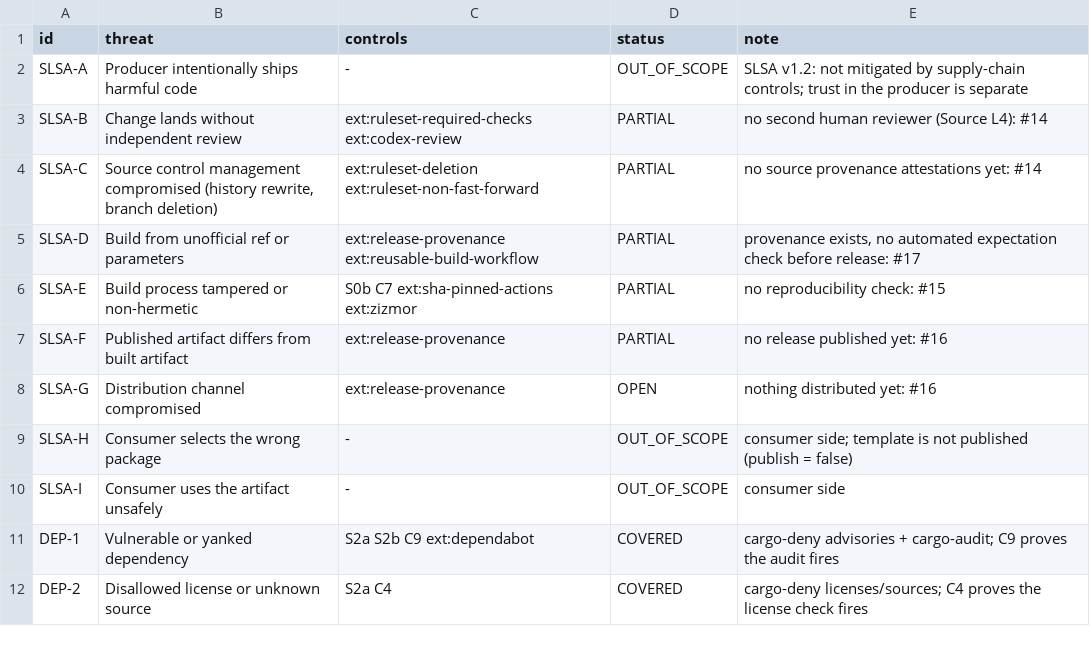
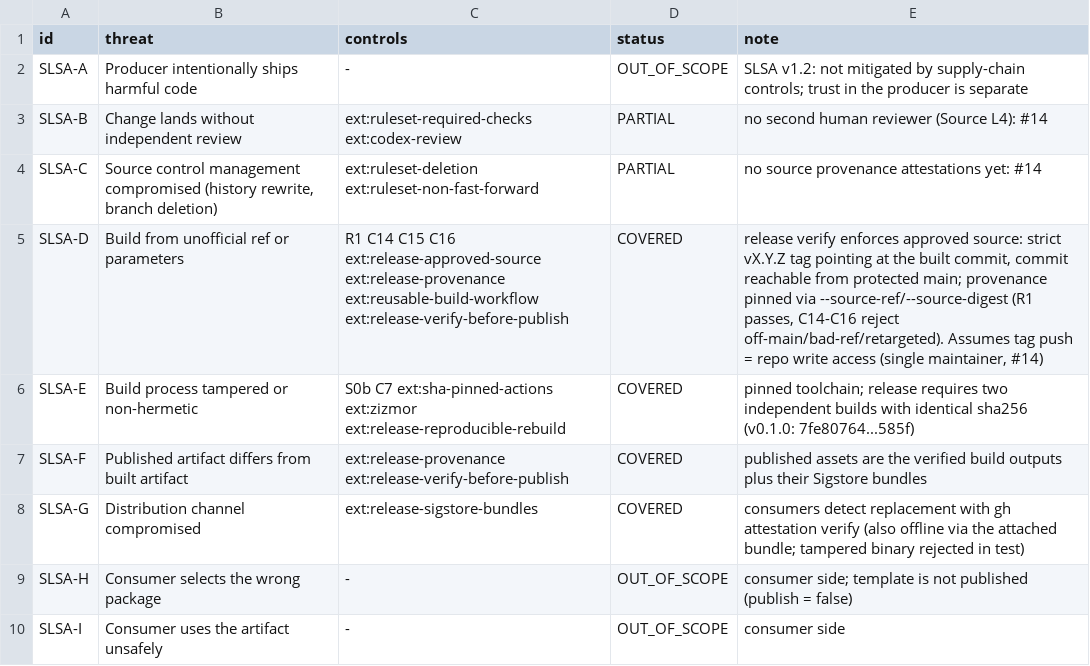
Before and after one commit to Demiurg-AU/rust-cicd-core, a TSV file: threat-model.tsv, drawn as a sheet; only a part is shown; the shorter side is filled out with more unchanged rows.

```diff
--- a/threat-model.tsv
+++ b/threat-model.tsv
@@ -4,6 +4,6 @@ SLSA-B	Change lands without independent review	ext:ruleset-required-checks ext:c
 SLSA-C	Source control management compromised (history rewrite, branch deletion)	ext:ruleset-deletion ext:ruleset-non-fast-forward	PARTIAL	no source provenance attestations yet: #14
-SLSA-D	Build from unofficial ref or parameters	ext:release-provenance ext:reusable-build-workflow	PARTIAL	provenance exists, no automated expectation check before release: #17
-SLSA-E	Build process tampered or non-hermetic	S0b C7 ext:sha-pinned-actions ext:zizmor	PARTIAL	no reproducibility check: #15
-SLSA-F	Published artifact differs from built artifact	ext:release-provenance	PARTIAL	no release published yet: #16
-SLSA-G	Distribution channel compromised	ext:release-provenance	OPEN	nothing distributed yet: #16
+SLSA-D	Build from unofficial ref or parameters	R1 C14 C15 C16 ext:release-approved-source ext:release-provenance ext:reusable-build-workflow ext:release-verify-before-publish	COVERED	release verify enforces approved source: strict vX.Y.Z tag pointing at the built commit, commit reachable from protected main; provenance pinned via --source-ref/--source-digest (R1 passes, C14-C16 reject off-main/bad-ref/retargeted). Assumes tag push = repo write access (single maintainer, #14)
+SLSA-E	Build process tampered or non-hermetic	S0b C7 ext:sha-pinned-actions ext:zizmor ext:release-reproducible-rebuild	COVERED	pinned toolchain; release requires two independent builds with identical sha256 (v0.1.0: 7fe80764...585f)
+SLSA-F	Published artifact differs from built artifact	ext:release-provenance ext:release-verify-before-publish	COVERED	published assets are the verified build outputs plus their Sigstore bundles
+SLSA-G	Distribution channel compromised	ext:release-sigstore-bundles	COVERED	consumers detect replacement with gh attestation verify (also offline via the attached bundle; tampered binary rejected in test)
 SLSA-H	Consumer selects the wrong package	-	OUT_OF_SCOPE	consumer side; template is not published (publish = false)
```
Also changed, not shown: 5 other files.
